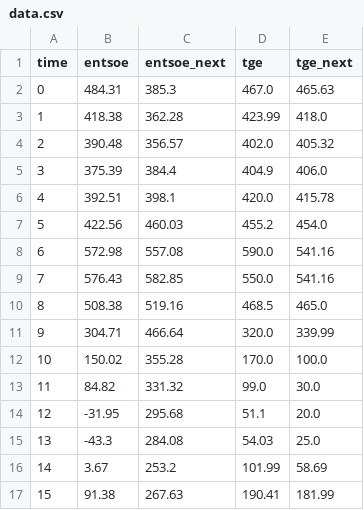
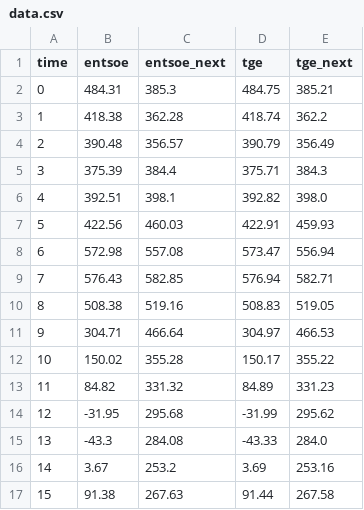
Before and after one commit to Myetekk/ceny_energii, a CSV file: outputs/data.csv, drawn as a sheet; only a part is shown; the diff covers the shown part only.

```diff
--- a/outputs/data.csv
+++ b/outputs/data.csv
@@ -1,17 +1,17 @@
 time,entsoe,entsoe_next,tge,tge_next
-0,484.31,385.3,467.0,465.63
-1,418.38,362.28,423.99,418.0
-2,390.48,356.57,402.0,405.32
-3,375.39,384.4,404.9,406.0
-4,392.51,398.1,420.0,415.78
-5,422.56,460.03,455.2,454.0
-6,572.98,557.08,590.0,541.16
-7,576.43,582.85,550.0,541.16
-8,508.38,519.16,468.5,465.0
-9,304.71,466.64,320.0,339.99
-10,150.02,355.28,170.0,100.0
-11,84.82,331.32,99.0,30.0
-12,-31.95,295.68,51.1,20.0
-13,-43.3,284.08,54.03,25.0
-14,3.67,253.2,101.99,58.69
-15,91.38,267.63,190.41,181.99
+0,484.31,385.3,484.75,385.21
+1,418.38,362.28,418.74,362.2
+2,390.48,356.57,390.79,356.49
+3,375.39,384.4,375.71,384.3
+4,392.51,398.1,392.82,398.0
+5,422.56,460.03,422.91,459.93
+6,572.98,557.08,573.47,556.94
+7,576.43,582.85,576.94,582.71
+8,508.38,519.16,508.83,519.05
+9,304.71,466.64,304.97,466.53
+10,150.02,355.28,150.17,355.22
+11,84.82,331.32,84.89,331.23
+12,-31.95,295.68,-31.99,295.62
+13,-43.3,284.08,-43.33,284.0
+14,3.67,253.2,3.69,253.16
+15,91.38,267.63,91.44,267.58
```
Also changed, not shown: 16 edited cells elsewhere in this file, 5 other files.
